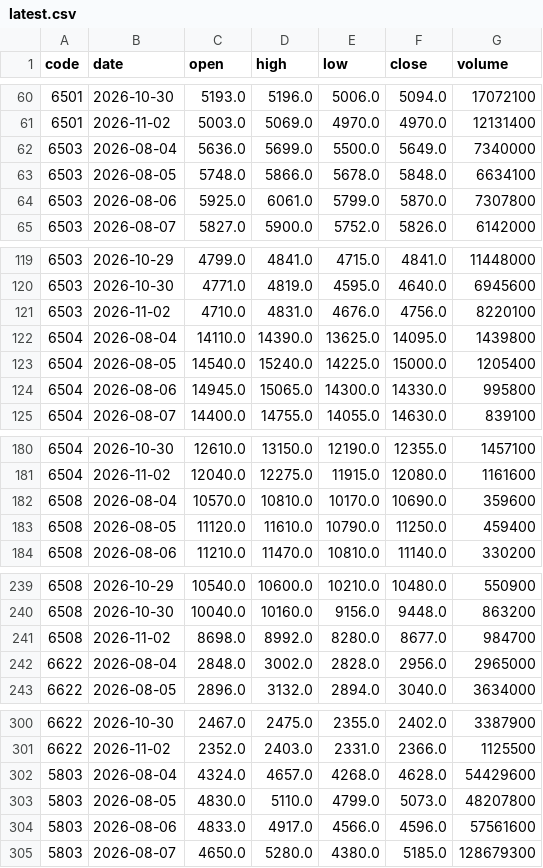
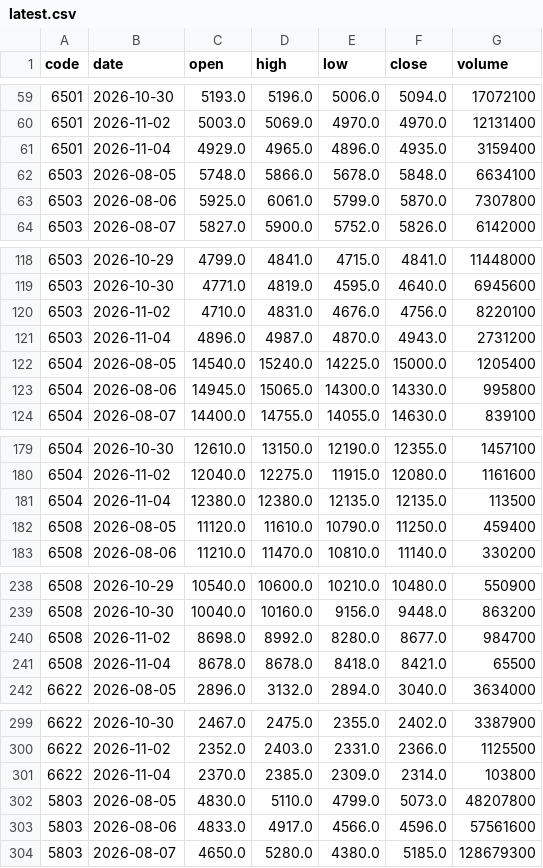
Before and after one commit to gudianjun/jp-bars, a CSV file: data/latest.csv, drawn as a sheet; only a part is shown, gaps mark what is left out; the diff covers the shown part only.

```diff
--- a/data/latest.csv
+++ b/data/latest.csv
@@ -61,3 +60,3 @@ code,date,open,high,low,close,volume
 6501,2026-11-02,5003.0,5069.0,4970.0,4970.0,12131400
-6503,2026-08-04,5636.0,5699.0,5500.0,5649.0,7340000
+6501,2026-11-04,4929.0,4965.0,4896.0,4935.0,3159400
 6503,2026-08-05,5748.0,5866.0,5678.0,5848.0,6634100
@@ -121,3 +120,3 @@ code,date,open,high,low,close,volume
 6503,2026-11-02,4710.0,4831.0,4676.0,4756.0,8220100
-6504,2026-08-04,14110.0,14390.0,13625.0,14095.0,1439800
+6503,2026-11-04,4896.0,4987.0,4870.0,4943.0,2731200
 6504,2026-08-05,14540.0,15240.0,14225.0,15000.0,1205400
@@ -181,3 +180,3 @@ code,date,open,high,low,close,volume
 6504,2026-11-02,12040.0,12275.0,11915.0,12080.0,1161600
-6508,2026-08-04,10570.0,10810.0,10170.0,10690.0,359600
+6504,2026-11-04,12380.0,12380.0,12135.0,12135.0,113500
 6508,2026-08-05,11120.0,11610.0,10790.0,11250.0,459400
@@ -241,3 +240,3 @@ code,date,open,high,low,close,volume
 6508,2026-11-02,8698.0,8992.0,8280.0,8677.0,984700
-6622,2026-08-04,2848.0,3002.0,2828.0,2956.0,2965000
+6508,2026-11-04,8678.0,8678.0,8418.0,8421.0,65500
 6622,2026-08-05,2896.0,3132.0,2894.0,3040.0,3634000
@@ -301,3 +300,3 @@ code,date,open,high,low,close,volume
 6622,2026-11-02,2352.0,2403.0,2331.0,2366.0,1125500
-5803,2026-08-04,4324.0,4657.0,4268.0,4628.0,54429600
+6622,2026-11-04,2370.0,2385.0,2309.0,2314.0,103800
 5803,2026-08-05,4830.0,5110.0,4799.0,5073.0,48207800
```
Also changed, not shown: 9 added rows and 9 removed rows elsewhere in this file, 1 other file.
